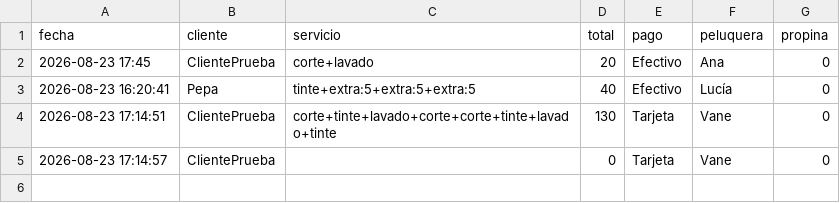
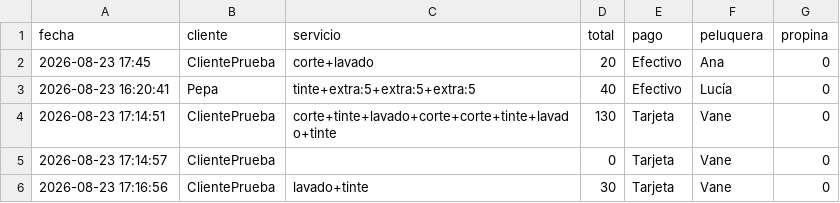
Before and after one commit to 387anu1213/mipelu_caja, a CSV file: historial_caja.csv, drawn as a sheet; the diff names each change by its address in the sheet, - before the commit and + after, or states it on an @@ line.

Commit message:
Añadir registro de caja

```diff
--- a/historial_caja.csv
+++ b/historial_caja.csv
+row 6: 2026-08-23 17:16:56 | ClientePrueba | lavado+tinte | 30 | Tarjeta | Vane | 0
```
